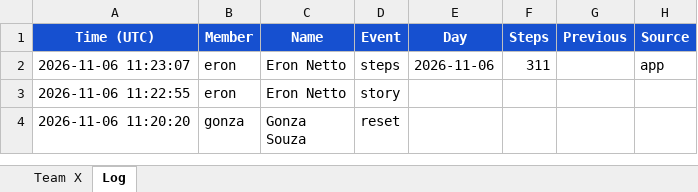
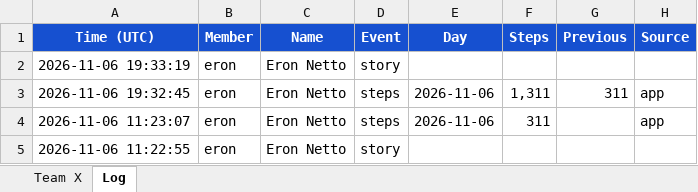
Before and after one commit to eronbfr/Step-Tracking-Challenge, an Excel workbook: step-tracking_Team8.xlsx, sheet Log, drawn as a sheet; only a part is shown; the shorter side is filled out with more unchanged rows; values as stored, in another font and other column widths than the file's, no borders; the diff names each change by its address in the sheet, - before the commit and + after, or states it on an @@ line.

```diff
--- a/step-tracking_Team8.xlsx (sheet Log)
+++ b/step-tracking_Team8.xlsx (sheet Log)
+row 2: 2026-11-06 19:33:19 | eron | Eron Netto | story
+row 3: 2026-11-06 19:32:45 | eron | Eron Netto | steps | 2026-11-06 | 1,311 | 311 | app
```
Also changed, not shown: sheet Team X, 2 other files.
